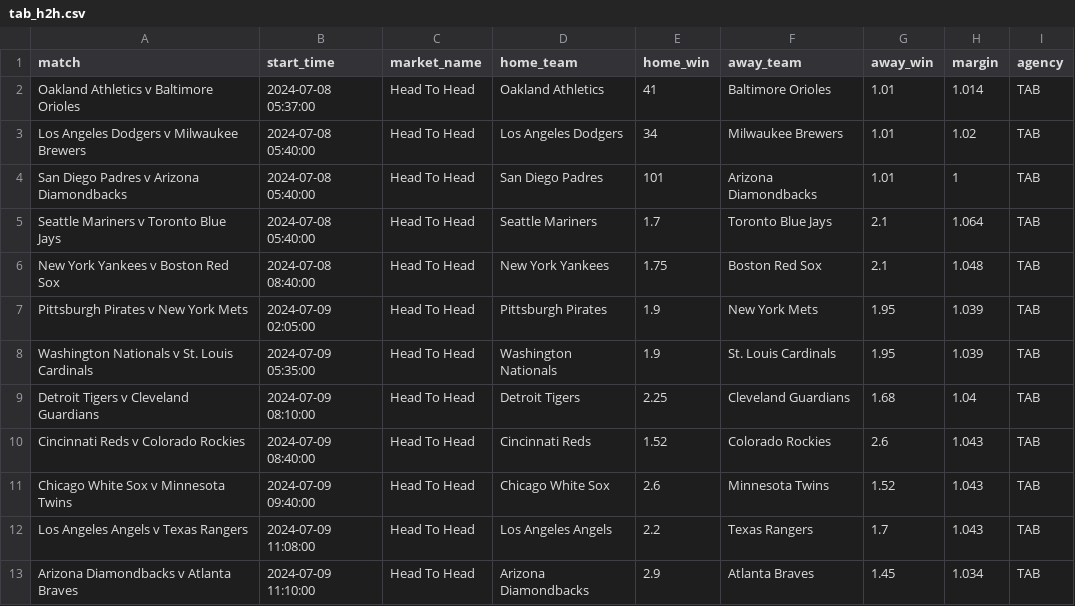
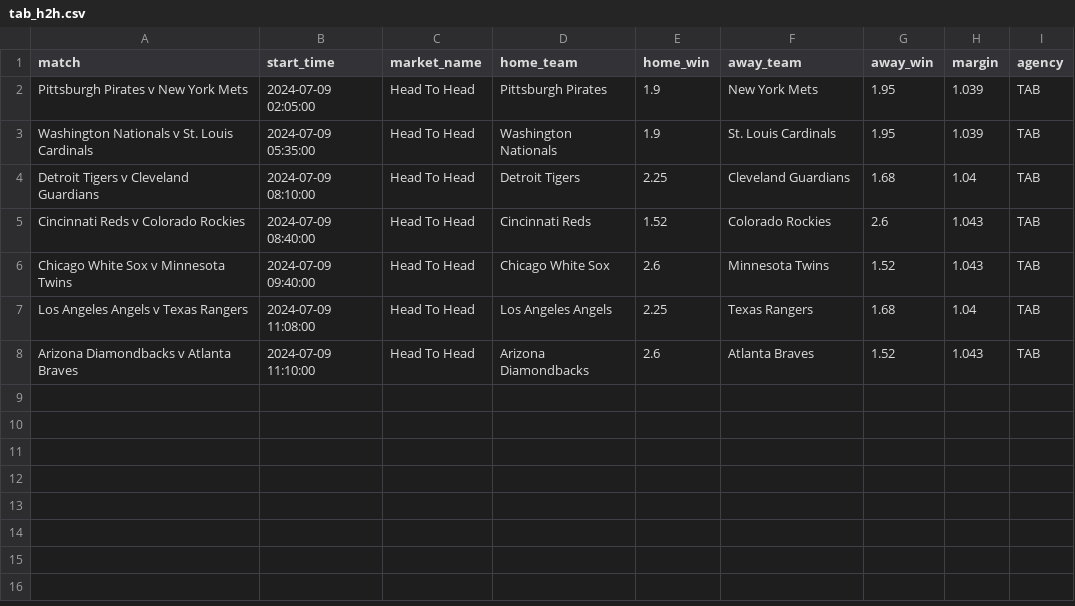
Before and after one commit to jamesbrown1417/MLB, a CSV file: Data/scraped_odds/tab_h2h.csv, drawn as a sheet.

```diff
--- a/Data/scraped_odds/tab_h2h.csv
+++ b/Data/scraped_odds/tab_h2h.csv
@@ -1,7 +1,2 @@
 match,start_time,market_name,home_team,home_win,away_team,away_win,margin,agency
-Oakland Athletics v Baltimore Orioles,2024-07-08 05:37:00,Head To Head,Oakland Athletics,41,Baltimore Orioles,1.01,1.014,TAB
-Los Angeles Dodgers v Milwaukee Brewers,2024-07-08 05:40:00,Head To Head,Los Angeles Dodgers,34,Milwaukee Brewers,1.01,1.02,TAB
-San Diego Padres v Arizona Diamondbacks,2024-07-08 05:40:00,Head To Head,San Diego Padres,101,Arizona Diamondbacks,1.01,1,TAB
-Seattle Mariners v Toronto Blue Jays,2024-07-08 05:40:00,Head To Head,Seattle Mariners,1.7,Toronto Blue Jays,2.1,1.064,TAB
-New York Yankees v Boston Red Sox,2024-07-08 08:40:00,Head To Head,New York Yankees,1.75,Boston Red Sox,2.1,1.048,TAB
 Pittsburgh Pirates v New York Mets,2024-07-09 02:05:00,Head To Head,Pittsburgh Pirates,1.9,New York Mets,1.95,1.039,TAB
@@ -11,3 +6,3 @@ Cincinnati Reds v Colorado Rockies,2024-07-09 08:40:00,Head To Head,Cincinnati R
 Chicago White Sox v Minnesota Twins,2024-07-09 09:40:00,Head To Head,Chicago White Sox,2.6,Minnesota Twins,1.52,1.043,TAB
-Los Angeles Angels v Texas Rangers,2024-07-09 11:08:00,Head To Head,Los Angeles Angels,2.2,Texas Rangers,1.7,1.043,TAB
-Arizona Diamondbacks v Atlanta Braves,2024-07-09 11:10:00,Head To Head,Arizona Diamondbacks,2.9,Atlanta Braves,1.45,1.034,TAB
+Los Angeles Angels v Texas Rangers,2024-07-09 11:08:00,Head To Head,Los Angeles Angels,2.25,Texas Rangers,1.68,1.04,TAB
+Arizona Diamondbacks v Atlanta Braves,2024-07-09 11:10:00,Head To Head,Arizona Diamondbacks,2.6,Atlanta Braves,1.52,1.043,TAB
```
Also changed, not shown: Data/scraped_odds/sportsbet_h2h.csv, Data/scraped_odds/sportsbet_total_runs.csv, 15 other files.
